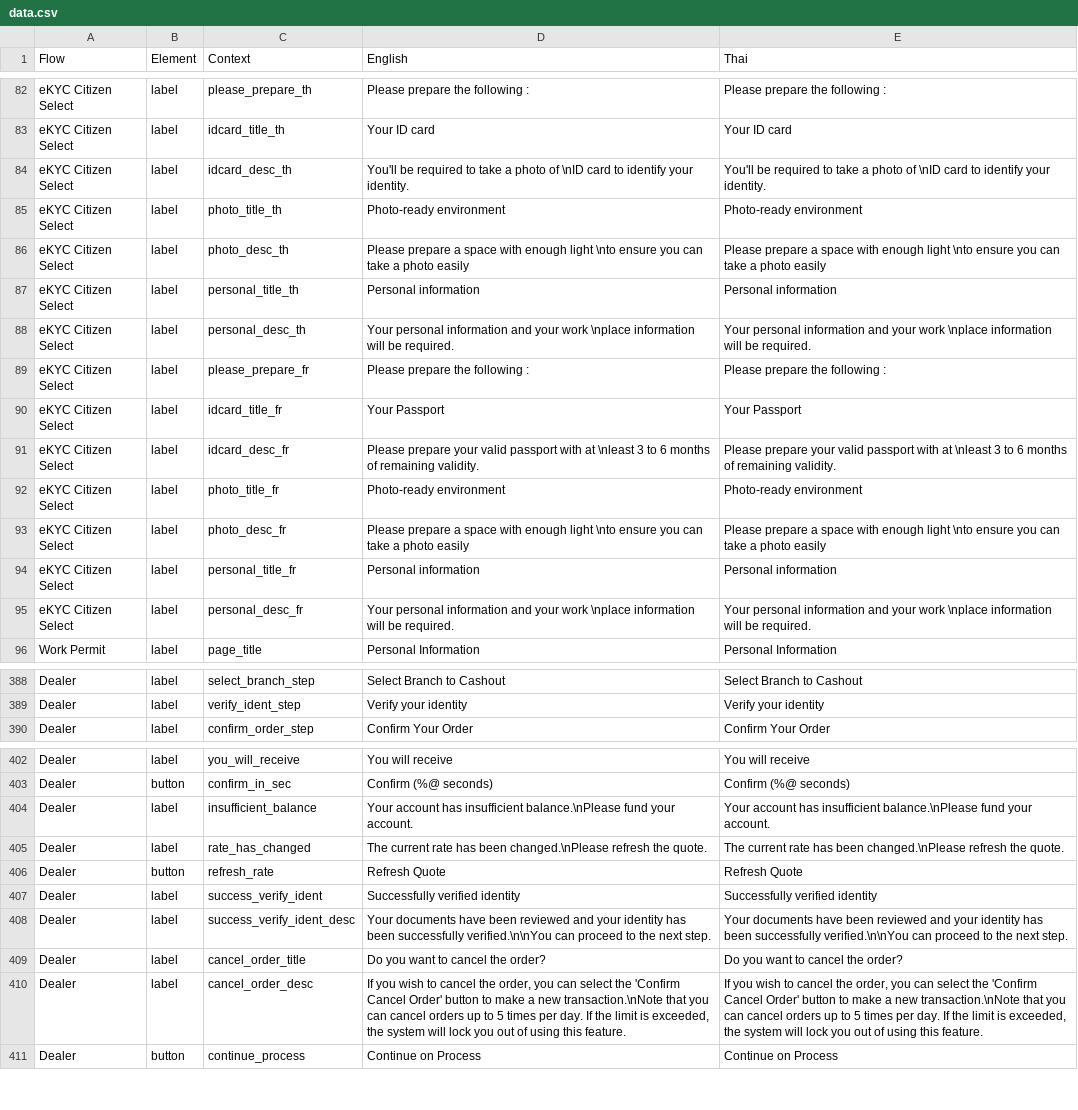
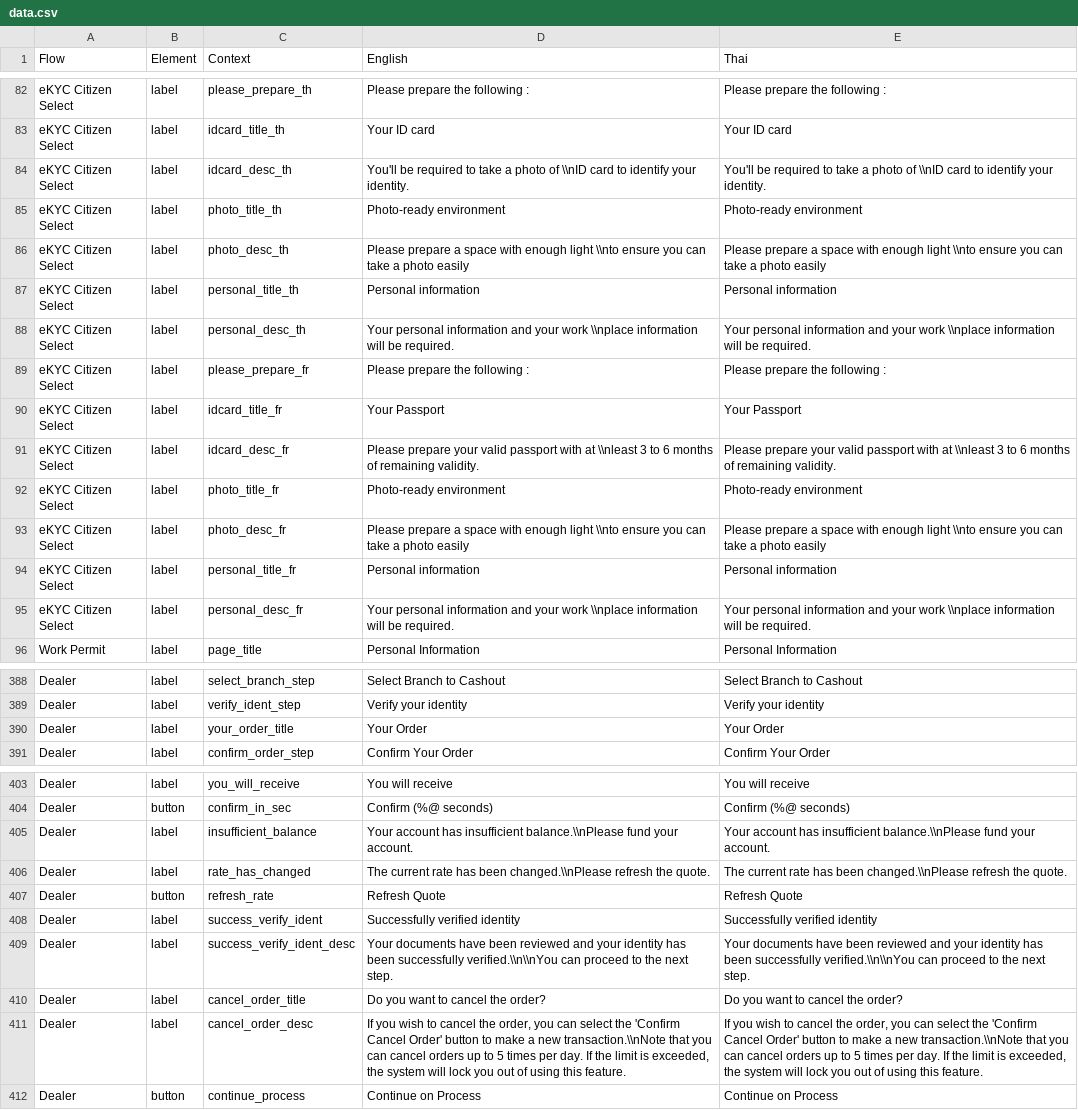
Before and after one commit to oxymnds/ctp-langkey, a CSV file: output/data.csv, drawn as a sheet; only a part is shown, gaps mark what is left out; addresses are those after the commit; the diff covers the shown part only; the diff names each change by its address in the sheet, - before the commit and + after, or states it on an @@ line.

```diff
--- a/output/data.csv
+++ b/output/data.csv
-D84 (English): …photo of \nID card to…
+D84 (English): …photo of \\nID card to…
-E84 (Thai): …photo of \nID card to…
+E84 (Thai): …photo of \\nID card to…
-D86 (English): …enough light \nto ensure you…
+D86 (English): …enough light \\nto ensure you…
-E86 (Thai): …enough light \nto ensure you…
+E86 (Thai): …enough light \\nto ensure you…
-D88 (English): …your work \nplace information will…
+D88 (English): …your work \\nplace information will…
-E88 (Thai): …your work \nplace information will…
+E88 (Thai): …your work \\nplace information will…
-D91 (English): …with at \nleast 3 to…
+D91 (English): …with at \\nleast 3 to…
-E91 (Thai): …with at \nleast 3 to…
+E91 (Thai): …with at \\nleast 3 to…
-D93 (English): …enough light \nto ensure you…
+D93 (English): …enough light \\nto ensure you…
-E93 (Thai): …enough light \nto ensure you…
+E93 (Thai): …enough light \\nto ensure you…
-D95 (English): …your work \nplace information will…
+D95 (English): …your work \\nplace information will…
-E95 (Thai): …your work \nplace information will…
+E95 (Thai): …your work \\nplace information will…
+row 390: Dealer | label | your_order_title | Your Order | Your Order
-D405 (English): …has insufficient balance.\nPlease fund your…
+D405 (English): …has insufficient balance.\\nPlease fund your…
-E405 (Thai): …has insufficient balance.\nPlease fund your…
+E405 (Thai): …has insufficient balance.\\nPlease fund your…
-D406 (English): …has been changed.\nPlease refresh the…
+D406 (English): …has been changed.\\nPlease refresh the…
-E406 (Thai): …has been changed.\nPlease refresh the…
+E406 (Thai): …has been changed.\\nPlease refresh the…
-D409 (English): …been successfully verified.\n\nYou can proceed…
+D409 (English): …been successfully verified.\\n\\nYou can proceed…
-E409 (Thai): …been successfully verified.\n\nYou can proceed…
+E409 (Thai): …been successfully verified.\\n\\nYou can proceed…
-D411 (English): …a new transaction.\nNote that you…
+D411 (English): …a new transaction.\\nNote that you…
-E411 (Thai): …a new transaction.\nNote that you…
+E411 (Thai): …a new transaction.\\nNote that you…
```
Also changed, not shown: 34 edited cells elsewhere in this file, 3 other files.
